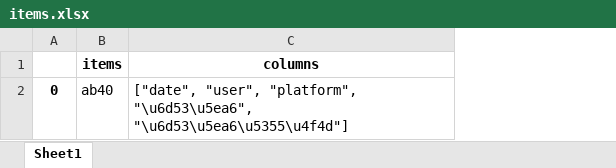
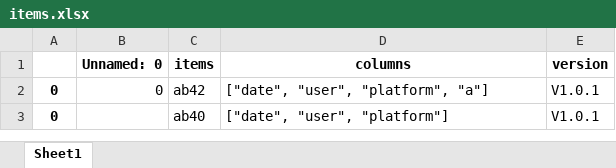
Before and after one commit to muyunxiaofeng/experiments_manager, an Excel workbook: i_experments/files/items.xlsx, sheet Sheet1, drawn as a sheet; values as stored, in another font and other column widths than the file's, no borders; addresses are those after the commit; the diff names each change by its address in the sheet, - before the commit and + after, or states it on an @@ line.

```diff
--- a/i_experments/files/items.xlsx (sheet Sheet1)
+++ b/i_experments/files/items.xlsx (sheet Sheet1)
+column B (Unnamed: 0), empty
+column E (version), row 3: V1.0.1
+row 2: 0 | 0 | ab42 | ["date", "user", "platform", "a"] | V1.0.1
-D3 (columns): ["date", "user", "platform", "\u6d53\u5ea6", "\u6d53\u5ea6\u5355\u4f4d"]
+D3 (columns): ["date", "user", "platform"]
```
Also changed, not shown: 5 other files.
